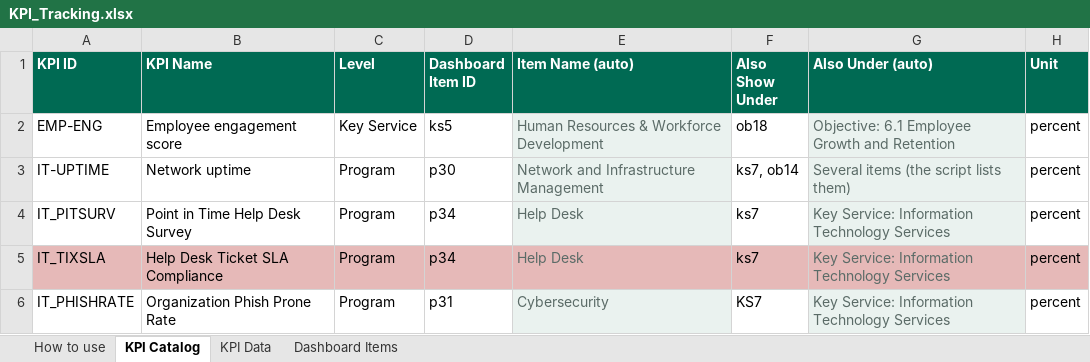
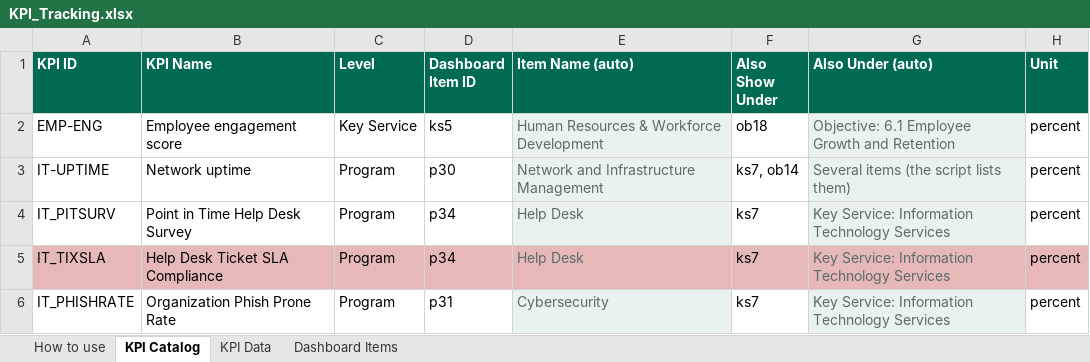
Before and after one commit to marycathrynlord-test/CoD_PerformanceDash_External, an Excel workbook: KPI_Tracking.xlsx, sheet KPI Catalog, drawn as a sheet; only a part is shown; values as stored, in another font and other column widths than the file's, no borders; the diff names each change by its address in the sheet, - before the commit and + after, or states it on an @@ line.

```diff
--- a/KPI_Tracking.xlsx (sheet KPI Catalog)
+++ b/KPI_Tracking.xlsx (sheet KPI Catalog)
-F6 (Also Show Under): KS7
+F6 (Also Show Under): ks7
```
Also changed, not shown: 1 other file.
